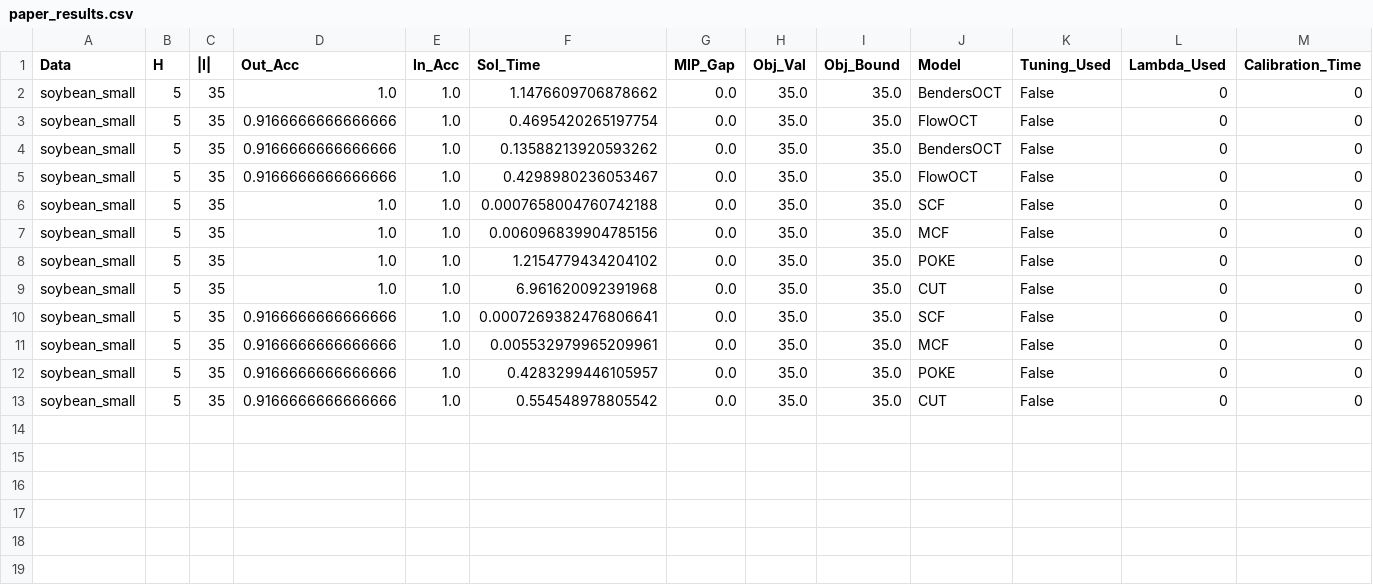
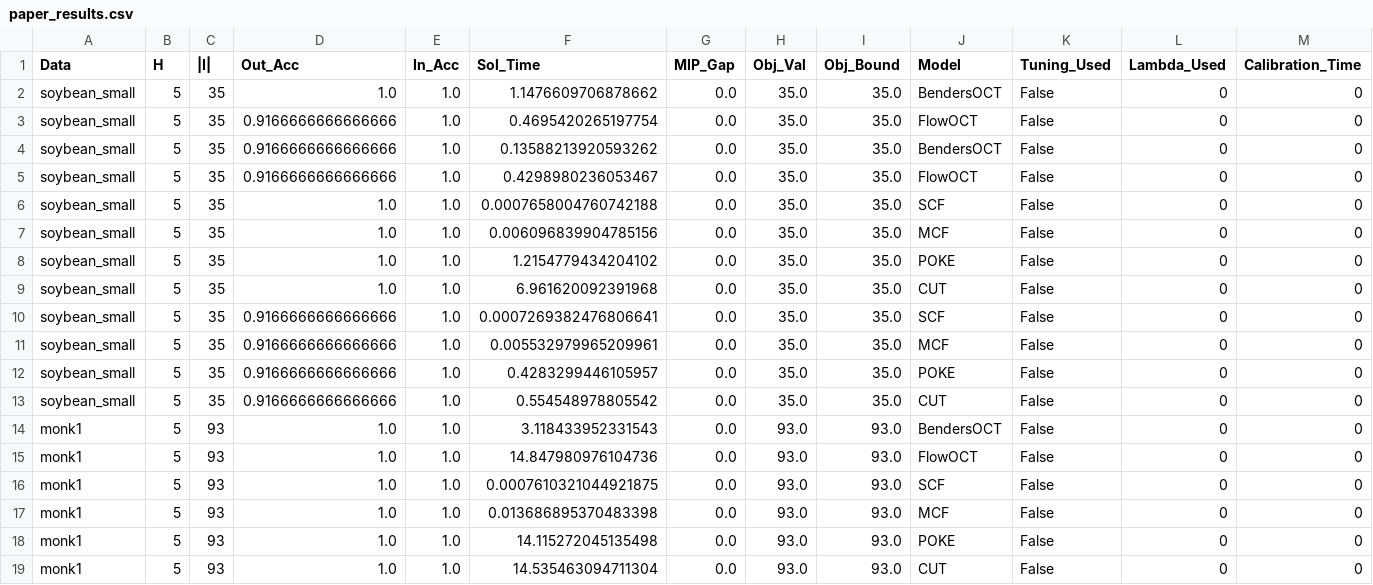
Before and after one commit to brandalston/OBCT, a CSV file: results_files/paper_results.csv, drawn as a sheet; only a part is shown; rows hold the shown columns only; the diff names each change by its address in the sheet, - before the commit and + after, or states it on an @@ line.

Commit message:
paper results

```diff
--- a/results_files/paper_results.csv
+++ b/results_files/paper_results.csv
+row 14: monk1 | 5 | 93 | 1.0 | 1.0 | 3.118433952331543 | 0.0 | 93.0 | 93.0 | BendersOCT | False | 0 | 0
+row 15: monk1 | 5 | 93 | 1.0 | 1.0 | 14.847980976104736 | 0.0 | 93.0 | 93.0 | FlowOCT | False | 0 | 0
+row 16: monk1 | 5 | 93 | 1.0 | 1.0 | 0.0007610321044921875 | 0.0 | 93.0 | 93.0 | SCF | False | 0 | 0
+row 17: monk1 | 5 | 93 | 1.0 | 1.0 | 0.013686895370483398 | 0.0 | 93.0 | 93.0 | MCF | False | 0 | 0
+row 18: monk1 | 5 | 93 | 1.0 | 1.0 | 14.115272045135498 | 0.0 | 93.0 | 93.0 | POKE | False | 0 | 0
+row 19: monk1 | 5 | 93 | 1.0 | 1.0 | 14.535463094711304 | 0.0 | 93.0 | 93.0 | CUT | False | 0 | 0
```
Also changed, not shown: 2 other files.
